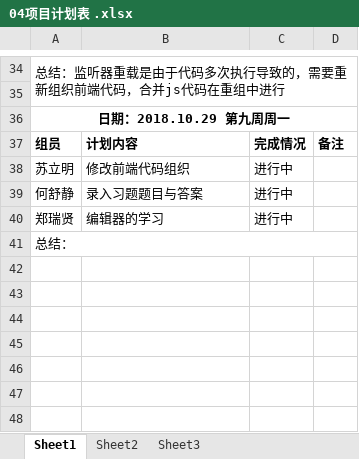
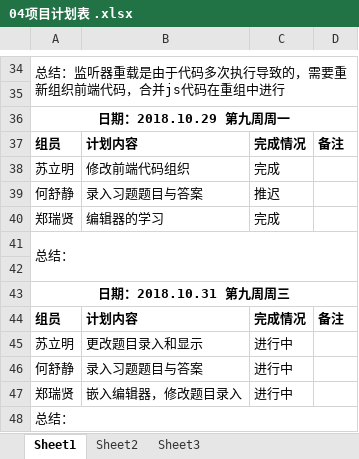
Before and after one commit to gdqy-it/soft162-163, an Excel workbook: 第04组/04项目计划表 .xlsx, sheet Sheet1, drawn as a sheet; only a part is shown, gaps mark what is left out; values as stored, in another font and other column widths than the file's, no borders; addresses are those after the commit; the diff names each change by its address in the sheet, - before the commit and + after, or states it on an @@ line.

Commit message:
Add files via upload

```diff
--- a/第04组/04项目计划表 .xlsx (sheet Sheet1)
+++ b/第04组/04项目计划表 .xlsx (sheet Sheet1)
+row 38: 苏立明 | 修改前端代码组织 | 完成
+row 39: 何舒静 | 录入习题题目与答案 | 推迟
+row 40: 郑瑞贤 | 编辑器的学习 | 完成
+row 41: 总结：
+row 42: (empty)
+row 43: 日期：2018.10.31 第九周周三
+row 44: 组员 | 计划内容 | 完成情况 | 备注
-B45: 修改前端代码组织
+B45: 更改题目录入和显示
-B47: 编辑器的学习
+B47: 嵌入编辑器，修改题目录入
```
